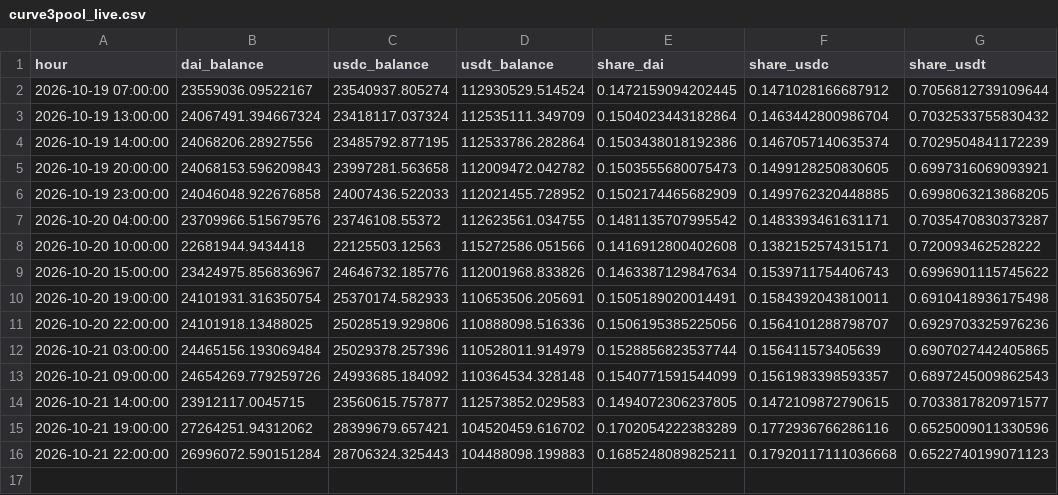
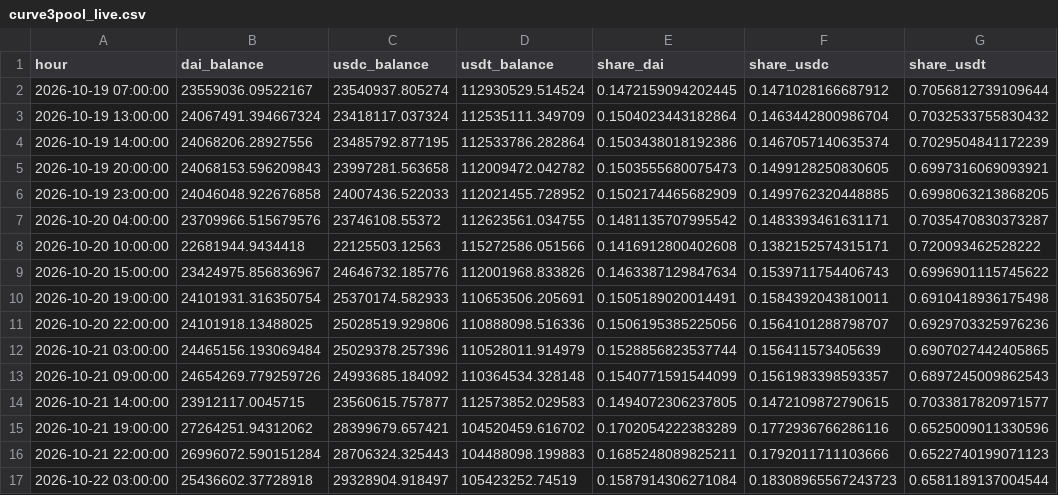
Before and after one commit to ohope0211/stablecoin-depeg-ews, a CSV file: data/live/curve3pool_live.csv, drawn as a sheet.

```diff
--- a/data/live/curve3pool_live.csv
+++ b/data/live/curve3pool_live.csv
@@ -15,2 +15,3 @@ hour,dai_balance,usdc_balance,usdt_balance,share_dai,share_usdc,share_usdt
 2026-10-21 19:00:00,27264251.94312062,28399679.657421,104520459.616702,0.1702054222383289,0.1772936766286116,0.6525009011330596
-2026-10-21 22:00:00,26996072.590151284,28706324.325443,104488098.199883,0.1685248089825211,0.17920117111036668,0.6522740199071123
+2026-10-21 22:00:00,26996072.590151284,28706324.325443,104488098.199883,0.1685248089825211,0.1792011711103666,0.6522740199071123
+2026-10-22 03:00:00,25436602.37728918,29328904.918497,105423252.74519,0.1587914306271084,0.18308965567243723,0.6581189137004544
```
Also changed, not shown: data/live/latest.csv, 1 other file.
